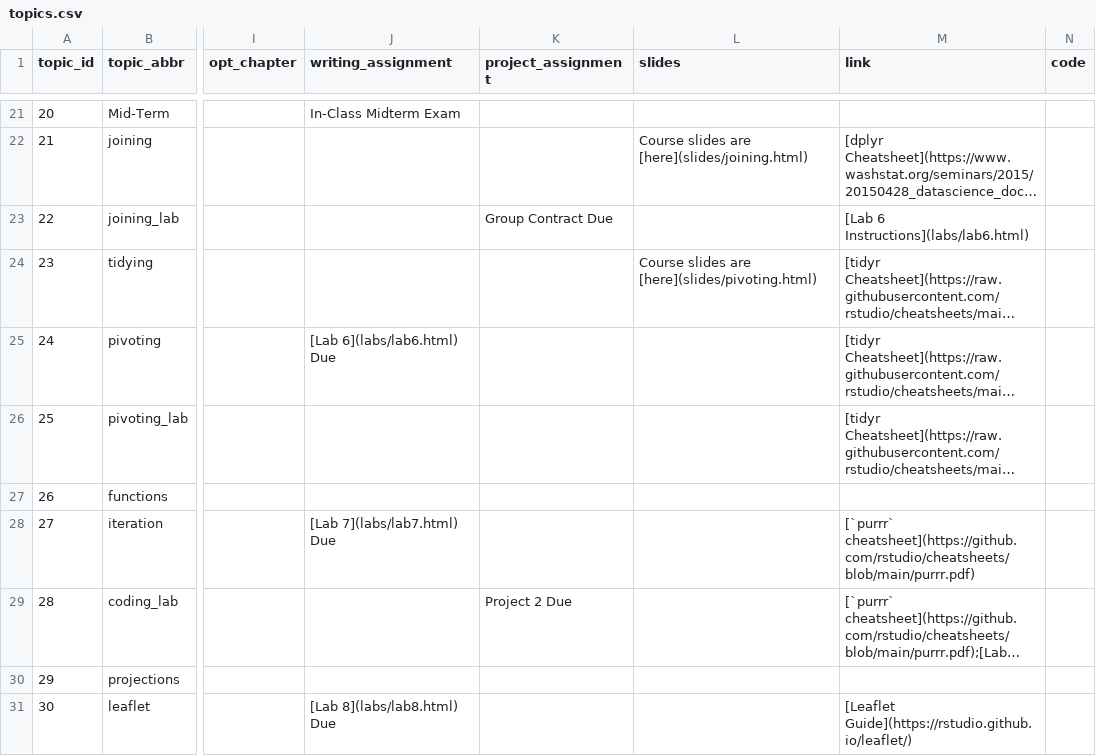
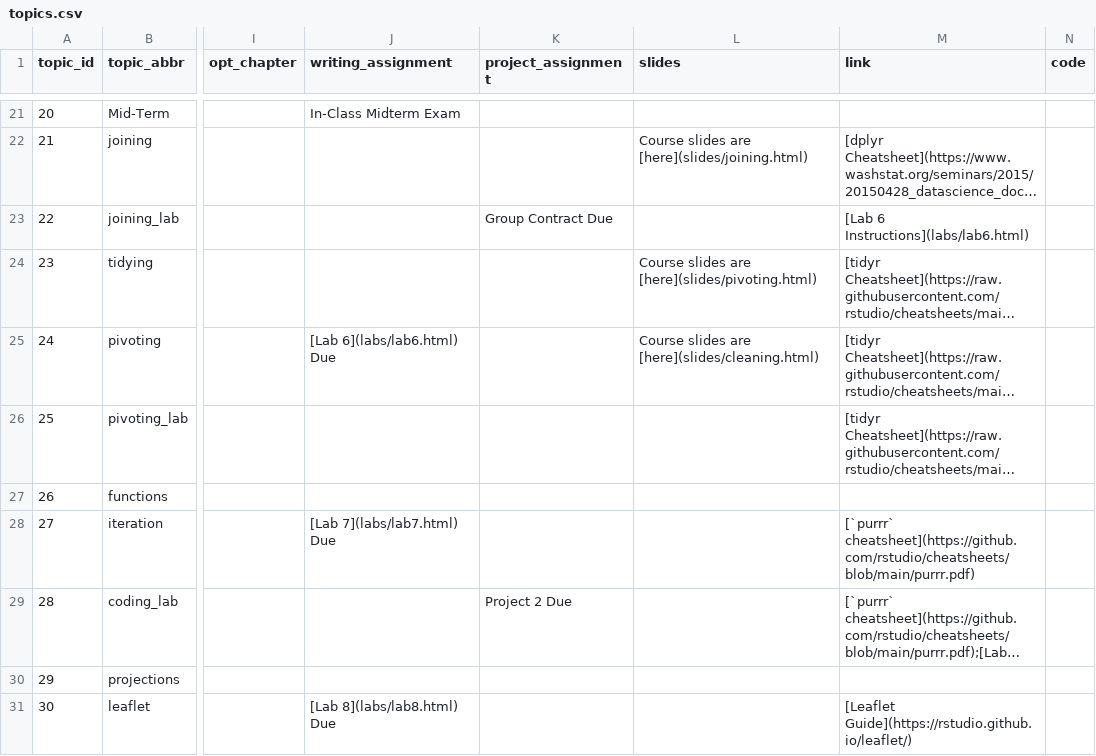
Before and after one commit to SDS-192-Intro/public-website-fall-25, a CSV file: data/topics.csv, drawn as a sheet; only a part is shown, gaps mark what is left out; long unchanged cells end in …; the diff names each change by its address in the sheet, - before the commit and + after, or states it on an @@ line.

Commit message:
added cleaning

```diff
--- a/data/topics.csv
+++ b/data/topics.csv
-L25 (slides): (empty)
+L25 (slides): Course slides are [here](slides/cleaning.html)
```
Also changed, not shown: 7 other files.
